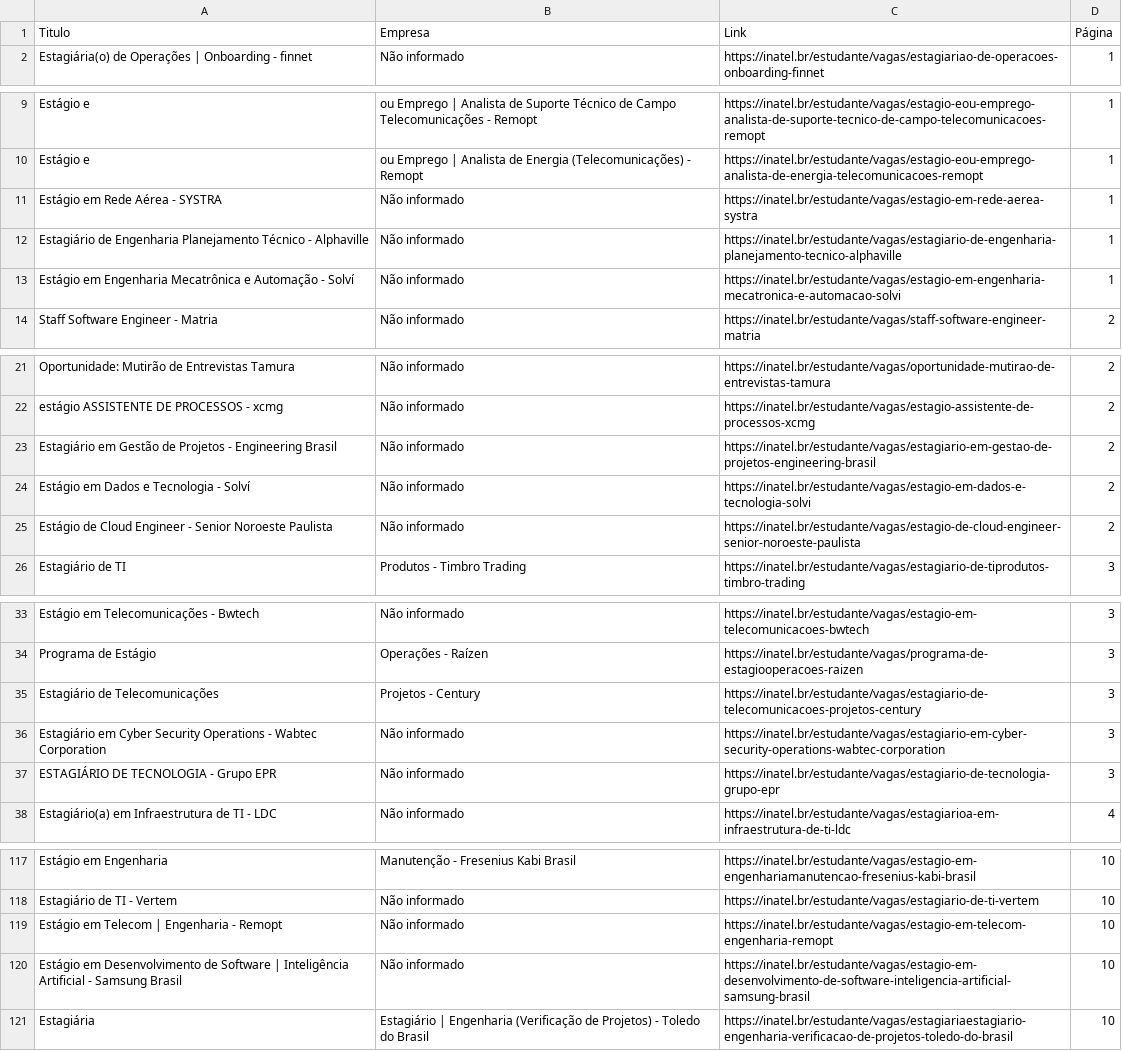
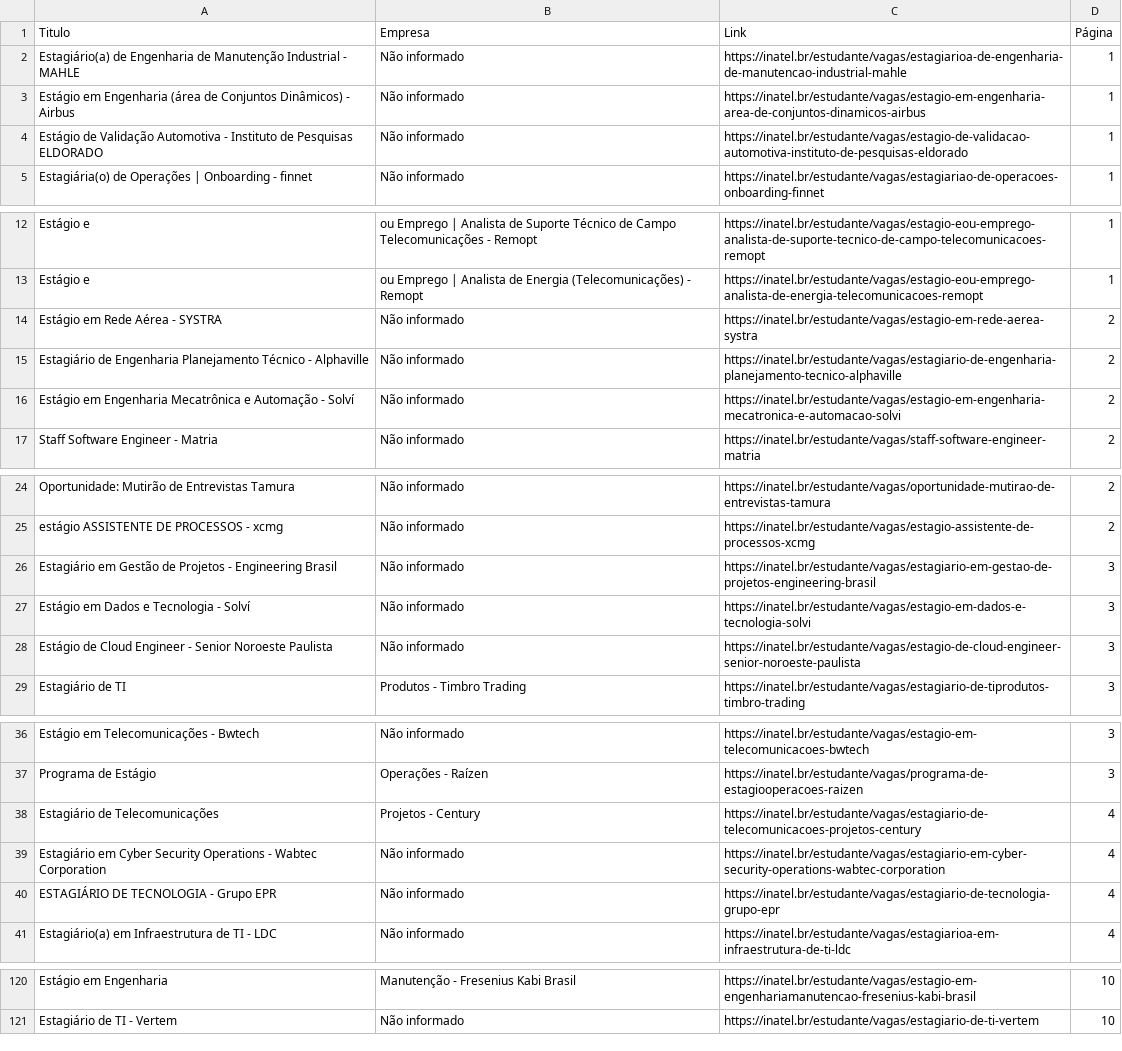
Before and after one commit to Joao0015/inatel-vagas-bot, a CSV file: vagas_estagio_inatel.csv, drawn as a sheet; only a part is shown, gaps mark what is left out; the diff covers the shown part only.

```diff
--- a/vagas_estagio_inatel.csv
+++ b/vagas_estagio_inatel.csv
@@ -1,2 +1,5 @@
 Titulo,Empresa,Link,Página
+Estagiário(a) de Engenharia de Manutenção Industrial - MAHLE,Não informado,https://inatel.br/estudante/vagas/estagiarioa-de-engenharia-de-manutencao-industrial-mahle,1
+Estágio em Engenharia (área de Conjuntos Dinâmicos) - Airbus,Não informado,https://inatel.br/estudante/vagas/estagio-em-engenharia-area-de-conjuntos-dinamicos-airbus,1
+Estágio de Validação Automotiva - Instituto de Pesquisas ELDORADO,Não informado,https://inatel.br/estudante/vagas/estagio-de-validacao-automotiva-instituto-de-pesquisas-eldorado,1
 Estagiária(o) de Operações | Onboarding - finnet,Não informado,https://inatel.br/estudante/vagas/estagiariao-de-operacoes-onboarding-finnet,1
@@ -10,5 +13,5 @@ Estágio e,ou Emprego | Analista de Suporte Técnico de Campo Telecomunicações
 Estágio e,ou Emprego | Analista de Energia (Telecomunicações) - Remopt,https://inatel.br/estudante/vagas/estagio-eou-emprego-analista-de-energia-telecomunicacoes-remopt,1
-Estágio em Rede Aérea - SYSTRA,Não informado,https://inatel.br/estudante/vagas/estagio-em-rede-aerea-systra,1
-Estagiário de Engenharia Planejamento Técnico - Alphaville,Não informado,https://inatel.br/estudante/vagas/estagiario-de-engenharia-planejamento-tecnico-alphaville,1
-Estágio em Engenharia Mecatrônica e Automação - Solví,Não informado,https://inatel.br/estudante/vagas/estagio-em-engenharia-mecatronica-e-automacao-solvi,1
+Estágio em Rede Aérea - SYSTRA,Não informado,https://inatel.br/estudante/vagas/estagio-em-rede-aerea-systra,2
+Estagiário de Engenharia Planejamento Técnico - Alphaville,Não informado,https://inatel.br/estudante/vagas/estagiario-de-engenharia-planejamento-tecnico-alphaville,2
+Estágio em Engenharia Mecatrônica e Automação - Solví,Não informado,https://inatel.br/estudante/vagas/estagio-em-engenharia-mecatronica-e-automacao-solvi,2
 Staff Software Engineer - Matria,Não informado,https://inatel.br/estudante/vagas/staff-software-engineer-matria,2
@@ -22,5 +25,5 @@ Oportunidade: Mutirão de Entrevistas Tamura,Não informado,https://inatel.br/es
 estágio ASSISTENTE DE PROCESSOS - xcmg,Não informado,https://inatel.br/estudante/vagas/estagio-assistente-de-processos-xcmg,2
-Estagiário em Gestão de Projetos - Engineering Brasil,Não informado,https://inatel.br/estudante/vagas/estagiario-em-gestao-de-projetos-engineering-brasil,2
-Estágio em Dados e Tecnologia - Solví,Não informado,https://inatel.br/estudante/vagas/estagio-em-dados-e-tecnologia-solvi,2
-Estágio de Cloud Engineer - Senior Noroeste Paulista,Não informado,https://inatel.br/estudante/vagas/estagio-de-cloud-engineer-senior-noroeste-paulista,2
+Estagiário em Gestão de Projetos - Engineering Brasil,Não informado,https://inatel.br/estudante/vagas/estagiario-em-gestao-de-projetos-engineering-brasil,3
+Estágio em Dados e Tecnologia - Solví,Não informado,https://inatel.br/estudante/vagas/estagio-em-dados-e-tecnologia-solvi,3
+Estágio de Cloud Engineer - Senior Noroeste Paulista,Não informado,https://inatel.br/estudante/vagas/estagio-de-cloud-engineer-senior-noroeste-paulista,3
 Estagiário de TI,Produtos - Timbro Trading,https://inatel.br/estudante/vagas/estagiario-de-tiprodutos-timbro-trading,3
@@ -34,5 +37,5 @@ Estágio em Telecomunicações - Bwtech,Não informado,https://inatel.br/estudan
 Programa de Estágio,Operações - Raízen,https://inatel.br/estudante/vagas/programa-de-estagiooperacoes-raizen,3
-Estagiário de Telecomunicações,Projetos - Century,https://inatel.br/estudante/vagas/estagiario-de-telecomunicacoes-projetos-century,3
-Estagiário em Cyber Security Operations - Wabtec Corporation,Não informado,https://inatel.br/estudante/vagas/estagiario-em-cyber-security-operations-wabtec-corporation,3
-ESTAGIÁRIO DE TECNOLOGIA - Grupo EPR,Não informado,https://inatel.br/estudante/vagas/estagiario-de-tecnologia-grupo-epr,3
+Estagiário de Telecomunicações,Projetos - Century,https://inatel.br/estudante/vagas/estagiario-de-telecomunicacoes-projetos-century,4
+Estagiário em Cyber Security Operations - Wabtec Corporation,Não informado,https://inatel.br/estudante/vagas/estagiario-em-cyber-security-operations-wabtec-corporation,4
+ESTAGIÁRIO DE TECNOLOGIA - Grupo EPR,Não informado,https://inatel.br/estudante/vagas/estagiario-de-tecnologia-grupo-epr,4
 Estagiário(a) em Infraestrutura de TI - LDC,Não informado,https://inatel.br/estudante/vagas/estagiarioa-em-infraestrutura-de-ti-ldc,4
@@ -118,4 +121 @@ Estágio em Engenharia,Manutenção -  Fresenius Kabi Brasil,https://inatel.br/e
 Estagiário de TI - Vertem,Não informado,https://inatel.br/estudante/vagas/estagiario-de-ti-vertem,10
-Estágio em Telecom | Engenharia - Remopt,Não informado,https://inatel.br/estudante/vagas/estagio-em-telecom-engenharia-remopt,10
-Estágio em Desenvolvimento de Software | Inteligência Artificial - Samsung Brasil,Não informado,https://inatel.br/estudante/vagas/estagio-em-desenvolvimento-de-software-inteligencia-artificial-samsung-brasil,10
-Estagiária,Estagiário | Engenharia (Verificação de Projetos) - Toledo do Brasil,https://inatel.br/estudante/vagas/estagiariaestagiario-engenharia-verificacao-de-projetos-toledo-do-brasil,10
```
Also changed, not shown: 18 edited cells elsewhere in this file.
